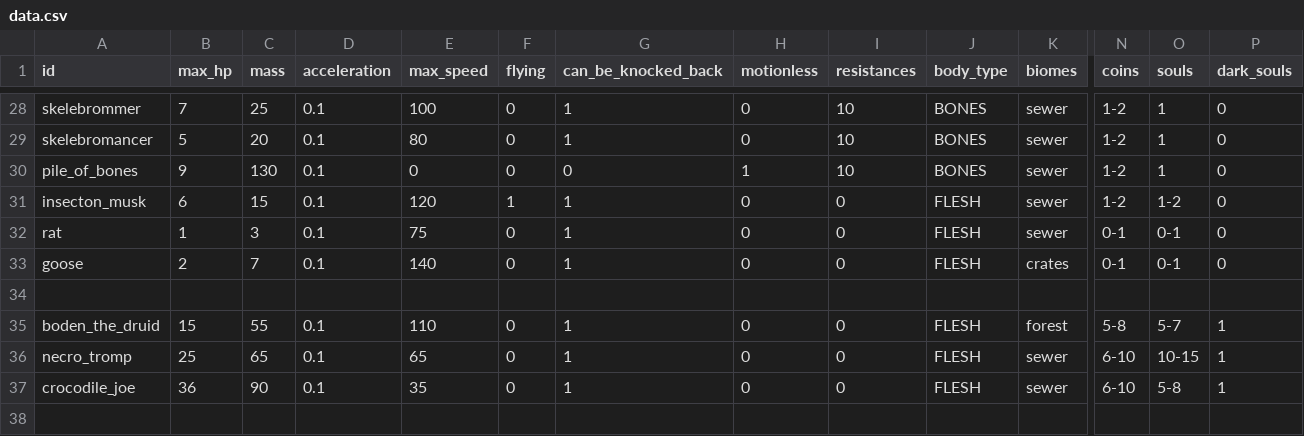
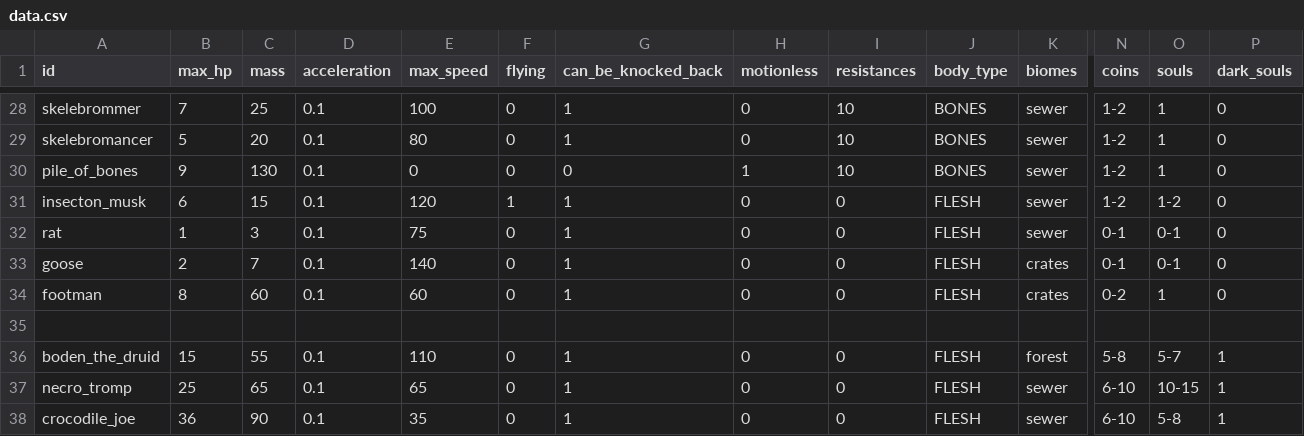
Before and after one commit to MateuSai/Where-is-the-Princess, a CSV file: Characters/data.csv, drawn as a sheet; only a part is shown, gaps mark what is left out; rows hold the shown columns only; the diff names each change by its address in the sheet, - before the commit and + after, or states it on an @@ line.

```diff
--- a/Characters/data.csv
+++ b/Characters/data.csv
+row 34: footman | 8 | 60 | 0.1 | 60 | 0 | 1 | 0 | 0 | FLESH | crates | 0-2 | 1 | 0
```
Also changed, not shown: 23 other files.
